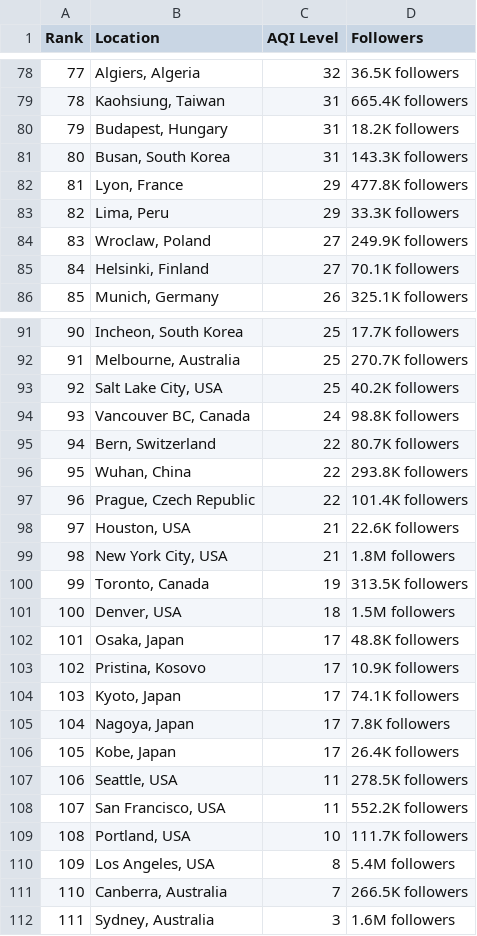
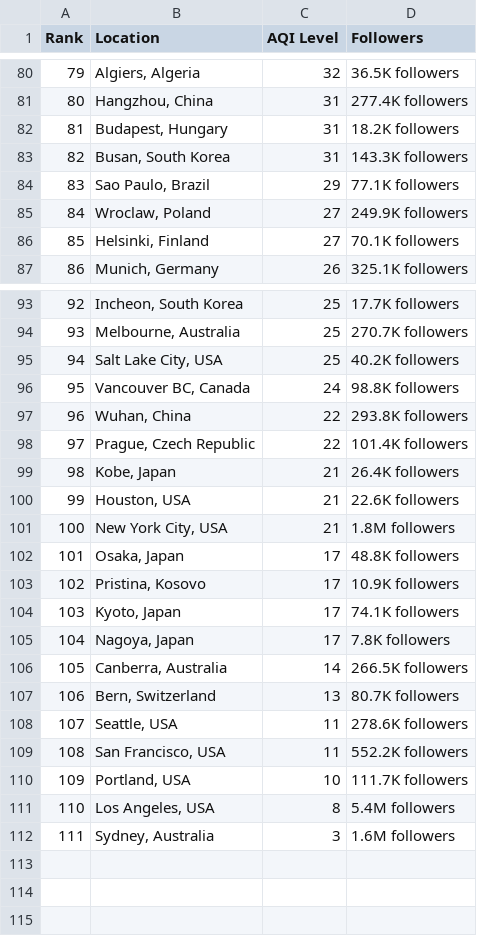
Before and after one commit to dipunew/Most-Polluted-Cities-in-The-World, a CSV file: air-quality.csv, drawn as a sheet; only a part is shown, gaps mark what is left out; removed rows and columns are numbered as before the commit, all else as after; the diff covers the shown part only; the diff names each change by its address in the sheet, - before the commit and + after, or states it on an @@ line.

```diff
--- a/air-quality.csv
+++ b/air-quality.csv
@@ column A (Rank) renumbered between rows 11 and 111 @@
-B81 (Location): Kaohsiung, Taiwan
+B81 (Location): Hangzhou, China
-D81 (Followers): 665.4K followers
+D81 (Followers): 277.4K followers
-B84 (Location): Lyon, France
+B84 (Location): Sao Paulo, Brazil
-D84 (Followers): 477.8K followers
+D84 (Followers): 77.1K followers
-row 83: 82 | Lima, Peru | 29 | 33.3K followers
-row 95: 94 | Bern, Switzerland | 22 | 80.7K followers
+row 99: 98 | Kobe, Japan | 21 | 26.4K followers
-row 100: 99 | Toronto, Canada | 19 | 313.5K followers
-row 101: 100 | Denver, USA | 18 | 1.5M followers
-row 106: 105 | Kobe, Japan | 17 | 26.4K followers
+row 106: 105 | Canberra, Australia | 14 | 266.5K followers
+row 107: 106 | Bern, Switzerland | 13 | 80.7K followers
-D108 (Followers): 278.5K followers
+D108 (Followers): 278.6K followers
-row 111: 110 | Canberra, Australia | 7 | 266.5K followers
```
Also changed, not shown: 17 added rows, 14 removed rows and 13 edited cells elsewhere in this file.
